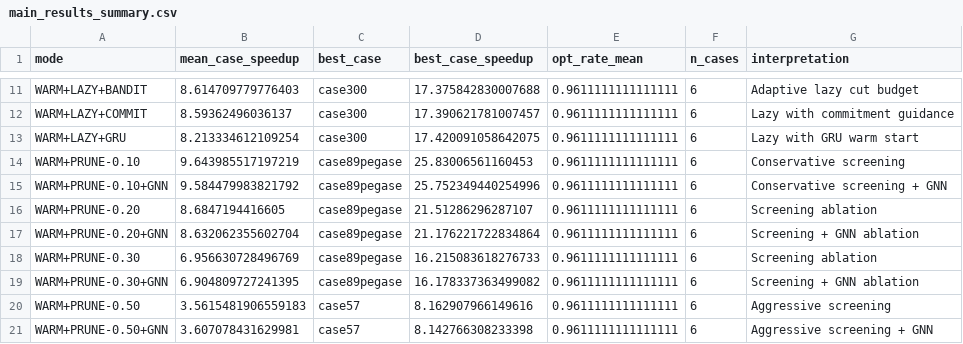
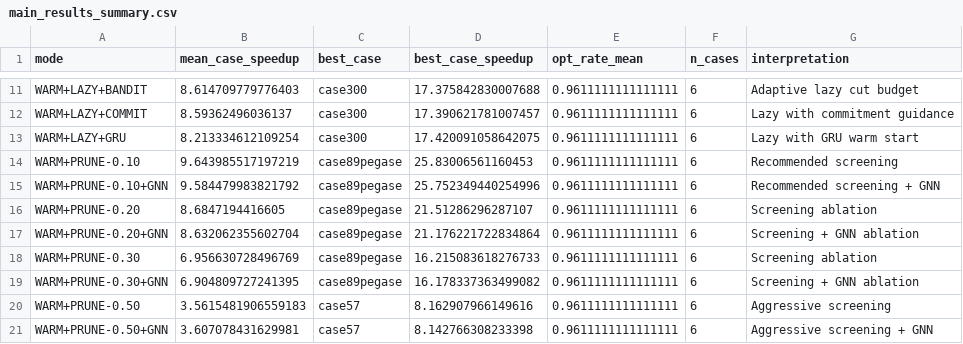
Before and after one commit to nemakgregor/SCUCa, a CSV file: paper/tables/main_results_summary.csv, drawn as a sheet; only a part is shown, gaps mark what is left out.

```diff
--- a/paper/tables/main_results_summary.csv
+++ b/paper/tables/main_results_summary.csv
@@ -13,4 +13,4 @@ WARM+LAZY+COMMIT,8.59362496036137,case300,17.390621781007457,0.9611111111111111,
 WARM+LAZY+GRU,8.213334612109254,case300,17.420091058642075,0.9611111111111111,6,Lazy with GRU warm start
-WARM+PRUNE-0.10,9.643985517197219,case89pegase,25.83006561160453,0.9611111111111111,6,Conservative screening
-WARM+PRUNE-0.10+GNN,9.584479983821792,case89pegase,25.752349440254996,0.9611111111111111,6,Conservative screening + GNN
+WARM+PRUNE-0.10,9.643985517197219,case89pegase,25.83006561160453,0.9611111111111111,6,Recommended screening
+WARM+PRUNE-0.10+GNN,9.584479983821792,case89pegase,25.752349440254996,0.9611111111111111,6,Recommended screening + GNN
 WARM+PRUNE-0.20,8.6847194416605,case89pegase,21.51286296287107,0.9611111111111111,6,Screening ablation
```
Also changed, not shown: paper/tables/ablation_sanity_summary.csv, 18 other files.
